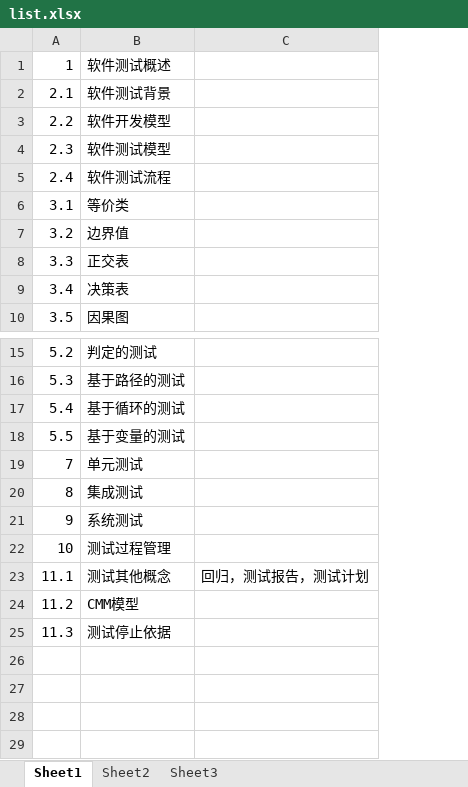
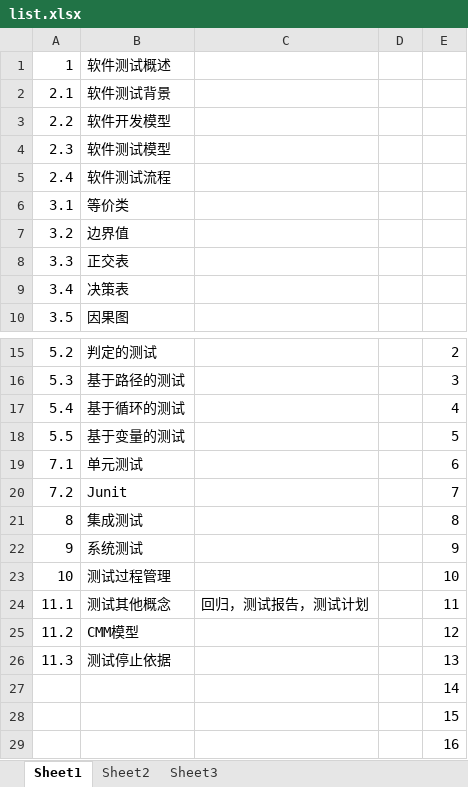
Before and after one commit to edu2act/course-foundation-software-tesing, an Excel workbook: materials/slides/list.xlsx, sheet Sheet1, drawn as a sheet; only a part is shown, gaps mark what is left out; values as stored, in another font and other column widths than the file's, no borders; the diff names each change by its address in the sheet, - before the commit and + after, or states it on an @@ line.

Commit message:
list

```diff
--- a/materials/slides/list.xlsx (sheet Sheet1)
+++ b/materials/slides/list.xlsx (sheet Sheet1)
+column D, empty
+column E, rows 15-19: 2 | 3 | 4 | 5 | 6; rows 21-26: 8 | 9 | 10 | 11 | 12 | 13
-A19: 7
+A19: 7.1
+row 20: 7.2 | Junit |  |  | 7
+row 27:  |  |  |  | 14
+row 28:  |  |  |  | 15
+row 29:  |  |  |  | 16
```
Also changed, not shown: 1 other file.
